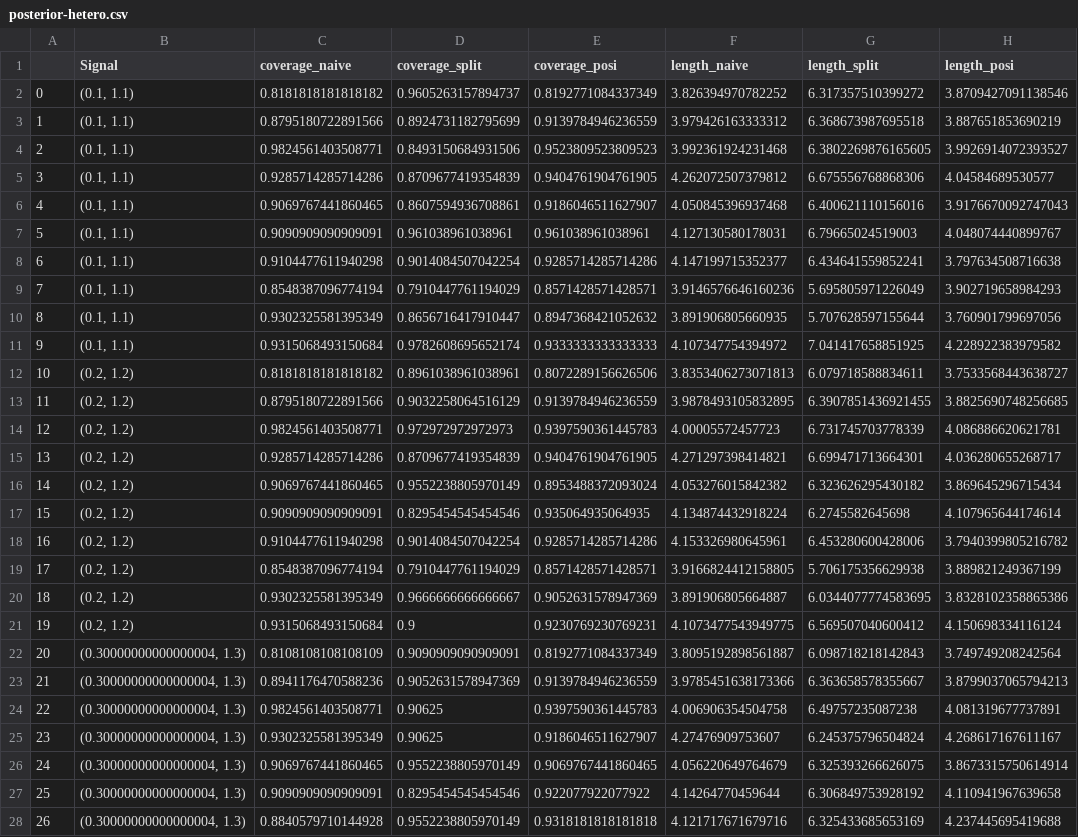
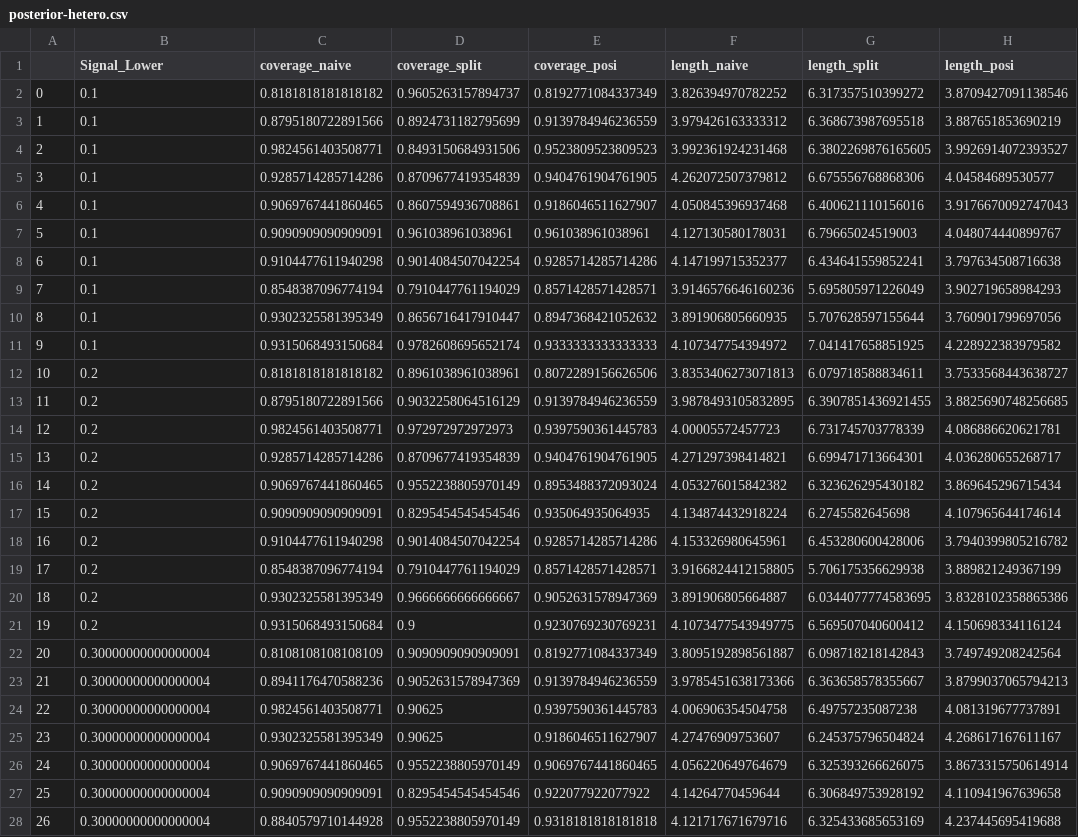
Before and after one commit to yiling-h/selective-inference, a CSV file: selection/randomized/experiments/hdf5/posterior-hetero.csv, drawn as a sheet; only a part is shown; the diff covers the shown part only; the diff names each change by its address in the sheet, - before the commit and + after, or states it on an @@ line.

Commit message:
Capture only lower signal level

```diff
--- a/selection/randomized/experiments/hdf5/posterior-hetero.csv
+++ b/selection/randomized/experiments/hdf5/posterior-hetero.csv
-B1: Signal
+B1: Signal_Lower
-B2:B11 (Signal_Lower): (0.1, 1.1)
+B2:B11 (Signal_Lower): 0.1
-B12:B21 (Signal_Lower): (0.2, 1.2)
+B12:B21 (Signal_Lower): 0.2
-B22:B28 (Signal_Lower): (0.30000000000000004, 1.3)
+B22:B28 (Signal_Lower): 0.30000000000000004
```
Also changed, not shown: 163 edited cells elsewhere in this file, 1 other file.
